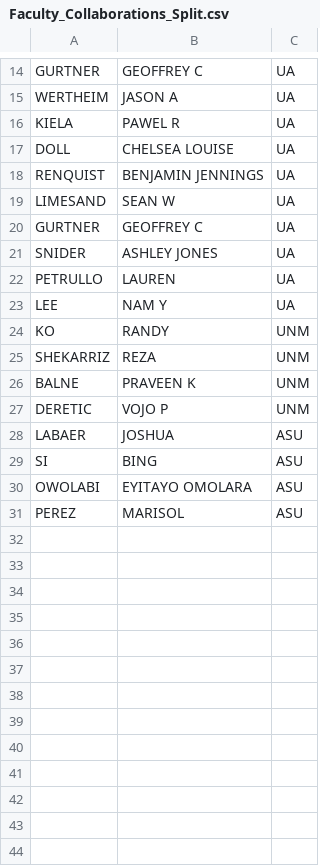
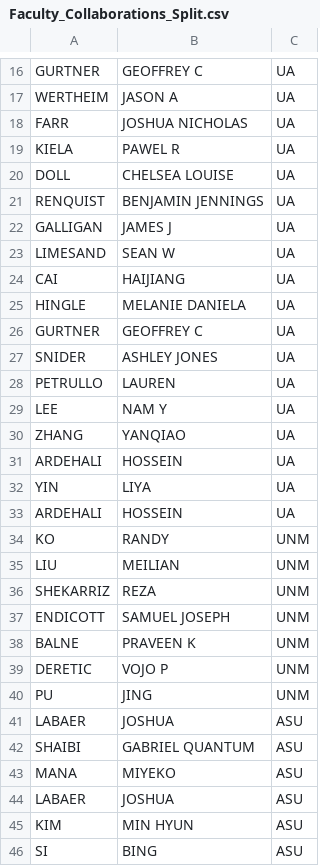
Before and after one commit to yhan818/biblio-analysis, a CSV file: Faculty_Collaborations_Split.csv, drawn as a sheet; only a part is shown, gaps mark what is left out; the shorter side is filled out with more unchanged rows; the diff covers the shown part only; the diff names each change by its address in the sheet, - before the commit and + after, or states it on an @@ line.

```diff
--- a/Faculty_Collaborations_Split.csv
+++ b/Faculty_Collaborations_Split.csv
+row 18: FARR | JOSHUA NICHOLAS | UA
+row 22: GALLIGAN | JAMES J | UA
+row 24: CAI | HAIJIANG | UA
+row 25: HINGLE | MELANIE DANIELA | UA
+row 30: ZHANG | YANQIAO | UA
+row 31: ARDEHALI | HOSSEIN | UA
+row 32: YIN | LIYA | UA
+row 33: ARDEHALI | HOSSEIN | UA
+row 35: LIU | MEILIAN | UNM
+row 37: ENDICOTT | SAMUEL JOSEPH | UNM
+row 40: PU | JING | UNM
+row 42: SHAIBI | GABRIEL QUANTUM | ASU
+row 43: MANA | MIYEKO | ASU
+row 44: LABAER | JOSHUA | ASU
+row 45: KIM | MIN HYUN | ASU
```
Also changed, not shown: 6 added rows elsewhere in this file, authors_identified.csv, 7 other files.
